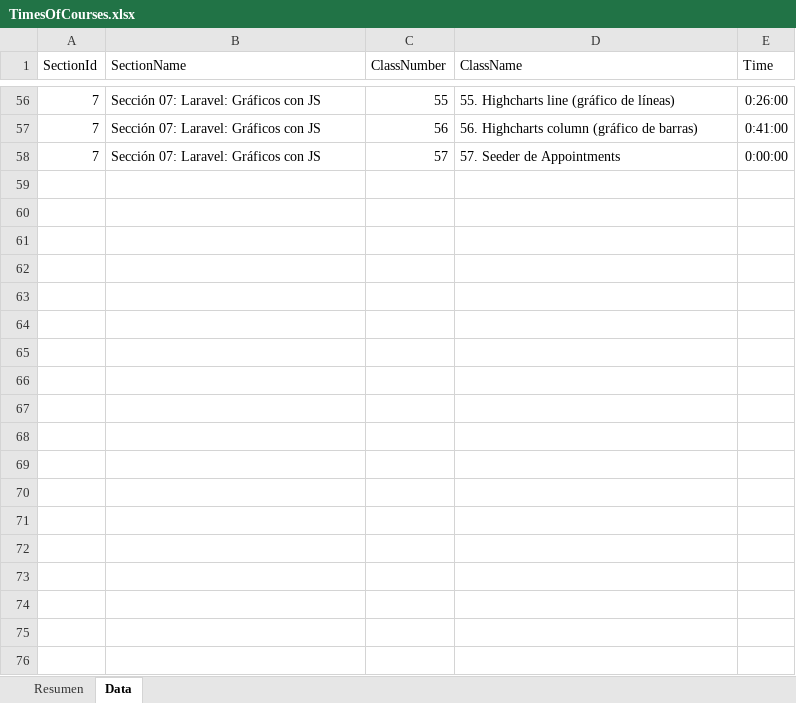
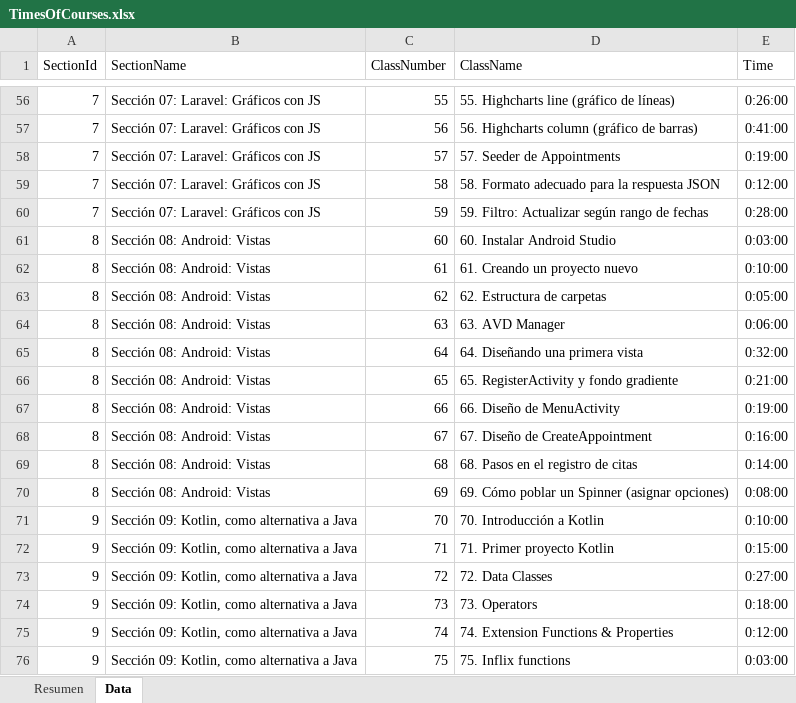
Before and after one commit to raionking/my-appointments, an Excel workbook: public/TimesOfCourses.xlsx, sheet Data, drawn as a sheet; only a part is shown, gaps mark what is left out; values as stored, in another font and other column widths than the file's, no borders; table styles not drawn; the diff covers the shown part only; the diff names each change by its address in the sheet, - before the commit and + after, or states it on an @@ line.

Commit message:
Actualizando archivo excel de tiempo invertido

```diff
--- a/public/TimesOfCourses.xlsx (sheet Data)
+++ b/public/TimesOfCourses.xlsx (sheet Data)
-E58 (Time): 0:00:00
+E58 (Time): 0:19:00
+row 59: 7 | Sección 07: Laravel: Gráficos con JS | 58 | 58. Formato adecuado para la respuesta JSON | 0:12:00
+row 60: 7 | Sección 07: Laravel: Gráficos con JS | 59 | 59. Filtro: Actualizar según rango de fechas | 0:28:00
+row 61: 8 | Sección 08: Android: Vistas | 60 | 60. Instalar Android Studio | 0:03:00
+row 62: 8 | Sección 08: Android: Vistas | 61 | 61. Creando un proyecto nuevo | 0:10:00
+row 63: 8 | Sección 08: Android: Vistas | 62 | 62. Estructura de carpetas | 0:05:00
+row 64: 8 | Sección 08: Android: Vistas | 63 | 63. AVD Manager | 0:06:00
+row 65: 8 | Sección 08: Android: Vistas | 64 | 64. Diseñando una primera vista | 0:32:00
+row 66: 8 | Sección 08: Android: Vistas | 65 | 65. RegisterActivity y fondo gradiente | 0:21:00
+row 67: 8 | Sección 08: Android: Vistas | 66 | 66. Diseño de MenuActivity | 0:19:00
+row 68: 8 | Sección 08: Android: Vistas | 67 | 67. Diseño de CreateAppointment | 0:16:00
+row 69: 8 | Sección 08: Android: Vistas | 68 | 68. Pasos en el registro de citas | 0:14:00
+row 70: 8 | Sección 08: Android: Vistas | 69 | 69. Cómo poblar un Spinner (asignar opciones) | 0:08:00
+row 71: 9 | Sección 09: Kotlin, como alternativa a Java | 70 | 70. Introducción a Kotlin | 0:10:00
+row 72: 9 | Sección 09: Kotlin, como alternativa a Java | 71 | 71. Primer proyecto Kotlin | 0:15:00
+row 73: 9 | Sección 09: Kotlin, como alternativa a Java | 72 | 72. Data Classes | 0:27:00
+row 74: 9 | Sección 09: Kotlin, como alternativa a Java | 73 | 73. Operators | 0:18:00
+row 75: 9 | Sección 09: Kotlin, como alternativa a Java | 74 | 74. Extension Functions & Properties | 0:12:00
+row 76: 9 | Sección 09: Kotlin, como alternativa a Java | 75 | 75. Inflix functions | 0:03:00
```
Also changed, not shown: 18 added rows elsewhere in this sheet, sheet Resumen, 1 other file.
